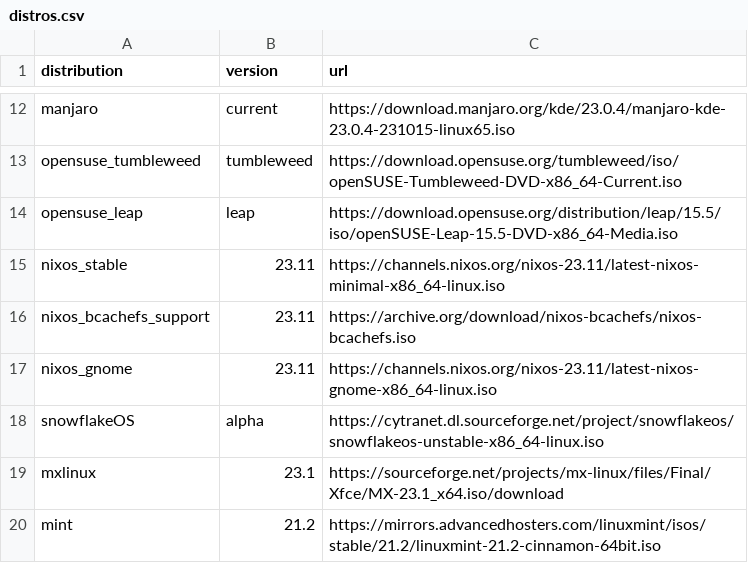
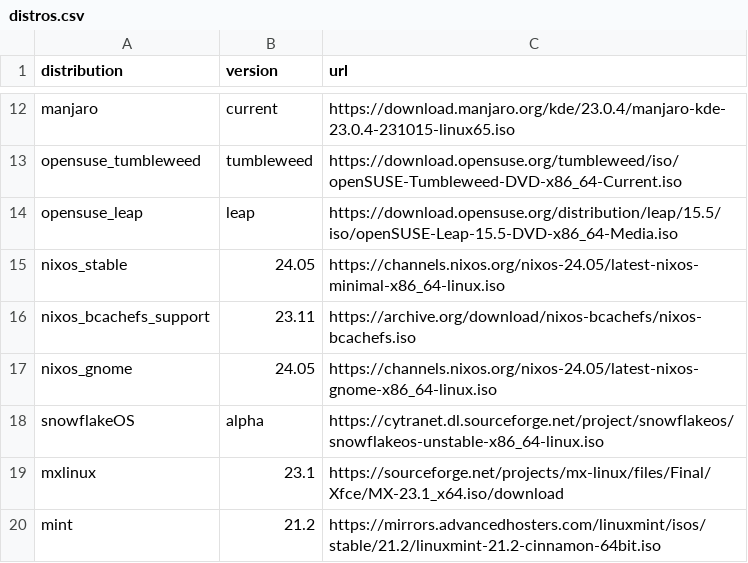
Before and after one commit to soltros/distro-downloader.sh, a CSV file: distros.csv, drawn as a sheet; only a part is shown, gaps mark what is left out.

Commit message:
Update distros.csv

```diff
--- a/distros.csv
+++ b/distros.csv
@@ -14,5 +14,5 @@ opensuse_tumbleweed,tumbleweed,https://download.opensuse.org/tumbleweed/iso/open
 opensuse_leap,leap,https://download.opensuse.org/distribution/leap/15.5/iso/openSUSE-Leap-15.5-DVD-x86_64-Media.iso
-nixos_stable,23.11,https://channels.nixos.org/nixos-23.11/latest-nixos-minimal-x86_64-linux.iso
+nixos_stable,24.05,https://channels.nixos.org/nixos-24.05/latest-nixos-minimal-x86_64-linux.iso
 nixos_bcachefs_support,23.11,https://archive.org/download/nixos-bcachefs/nixos-bcachefs.iso
-nixos_gnome,23.11,https://channels.nixos.org/nixos-23.11/latest-nixos-gnome-x86_64-linux.iso
+nixos_gnome,24.05,https://channels.nixos.org/nixos-24.05/latest-nixos-gnome-x86_64-linux.iso
 snowflakeOS,alpha,https://cytranet.dl.sourceforge.net/project/snowflakeos/snowflakeos-unstable-x86_64-linux.iso
```
